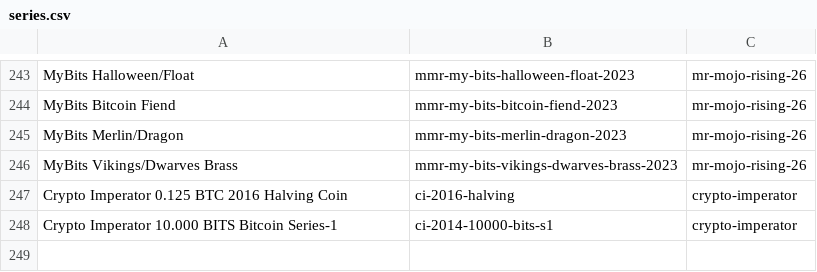
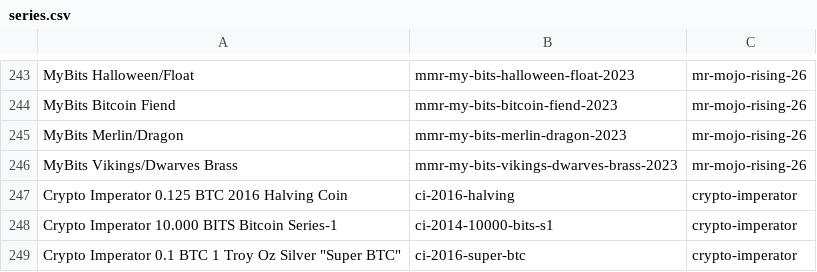
Before and after one commit to RaghavSood/collectibles, a CSV file: storage/sqlite/migrations/seeds/series.csv, drawn as a sheet; only a part is shown, gaps mark what is left out; the diff names each change by its address in the sheet, - before the commit and + after, or states it on an @@ line.

Commit message:
seeds,notes: CI Super BTC

```diff
--- a/storage/sqlite/migrations/seeds/series.csv
+++ b/storage/sqlite/migrations/seeds/series.csv
+row 249: Crypto Imperator 0.1 BTC 1 Troy Oz Silver "Super BTC" | ci-2016-super-btc | crypto-imperator
```
Also changed, not shown: 1 other file.
